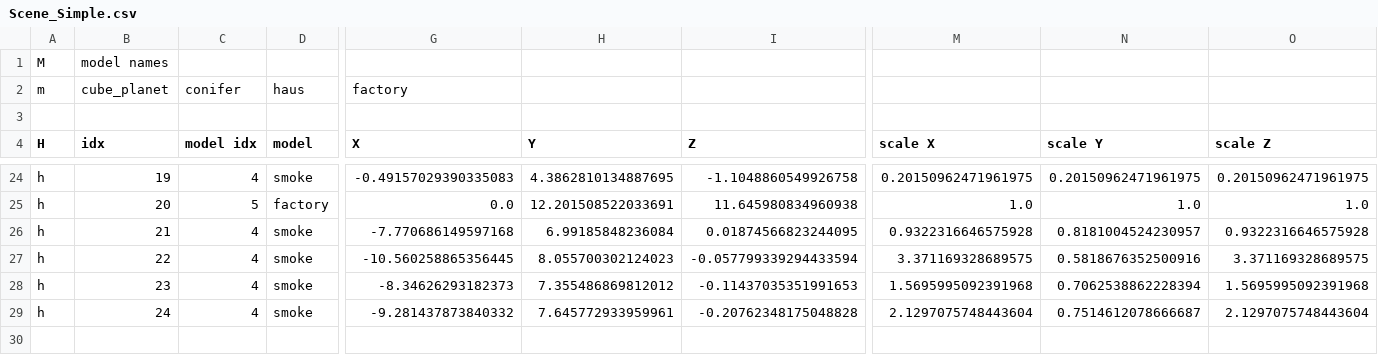
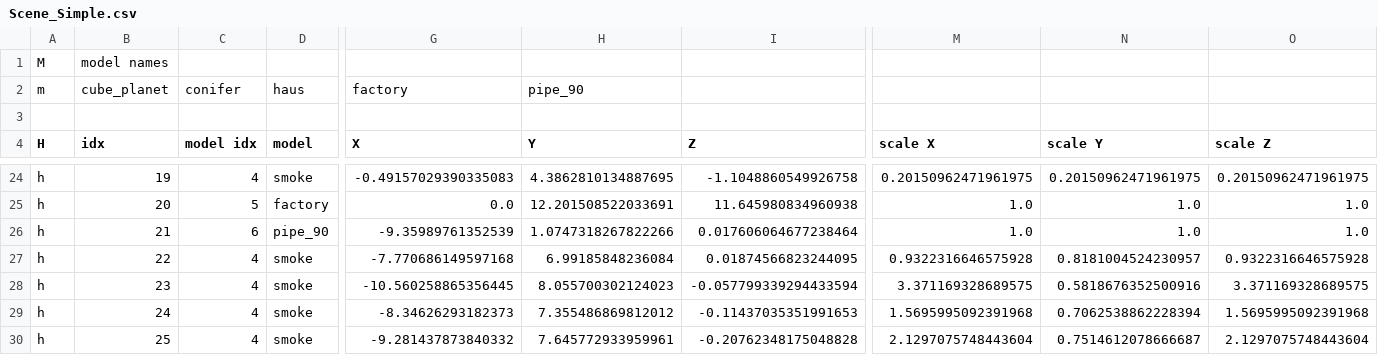
Before and after one commit to bartgeier/3D_Viewer, a CSV file: app/src/main/assets/LowPoly_Islands/Scene_Simple.csv, drawn as a sheet; only a part is shown, gaps mark what is left out; rows hold the shown columns only; the diff covers the shown part only; the diff names each change by its address in the sheet, - before the commit and + after, or states it on an @@ line.

Commit message:
add pipe_90

```diff
--- a/app/src/main/assets/LowPoly_Islands/Scene_Simple.csv
+++ b/app/src/main/assets/LowPoly_Islands/Scene_Simple.csv
-H2 (Y): (empty)
+H2 (Y): pipe_90
-C26 (model idx): 4
+C26 (model idx): 6
-D26 (model): smoke
+D26 (model): pipe_90
-G26 (X): -7.770686149597168
+G26 (X): -9.35989761352539
-H26 (Y): 6.99185848236084
+H26 (Y): 1.0747318267822266
-I26 (Z): 0.01874566823244095
+I26 (Z): 0.017606064677238464
-M26 (scale X): 0.9322316646575928
+M26 (scale X): 1.0
-N26 (scale Y): 0.8181004524230957
+N26 (scale Y): 1.0
-O26 (scale Z): 0.9322316646575928
+O26 (scale Z): 1.0
-G27 (X): -10.560258865356445
+G27 (X): -7.770686149597168
-H27 (Y): 8.055700302124023
+H27 (Y): 6.99185848236084
-I27 (Z): -0.057799339294433594
+I27 (Z): 0.01874566823244095
-M27 (scale X): 3.371169328689575
+M27 (scale X): 0.9322316646575928
-N27 (scale Y): 0.5818676352500916
+N27 (scale Y): 0.8181004524230957
-O27 (scale Z): 3.371169328689575
+O27 (scale Z): 0.9322316646575928
-G28 (X): -8.34626293182373
+G28 (X): -10.560258865356445
-H28 (Y): 7.355486869812012
+H28 (Y): 8.055700302124023
-I28 (Z): -0.11437035351991653
+I28 (Z): -0.057799339294433594
-M28 (scale X): 1.5695995092391968
+M28 (scale X): 3.371169328689575
-N28 (scale Y): 0.7062538862228394
+N28 (scale Y): 0.5818676352500916
-O28 (scale Z): 1.5695995092391968
+O28 (scale Z): 3.371169328689575
-G29 (X): -9.281437873840332
+G29 (X): -8.34626293182373
-H29 (Y): 7.645772933959961
+H29 (Y): 7.355486869812012
-I29 (Z): -0.20762348175048828
+I29 (Z): -0.11437035351991653
-M29 (scale X): 2.1297075748443604
+M29 (scale X): 1.5695995092391968
-N29 (scale Y): 0.7514612078666687
+N29 (scale Y): 0.7062538862228394
-O29 (scale Z): 2.1297075748443604
+O29 (scale Z): 1.5695995092391968
+row 30: h | 25 | 4 | smoke | -9.281437873840332 | 7.645772933959961 | -0.20762348175048828 | 2.1297075748443604 | 0.7514612078666687 | 2.1297075748443604
```
Also changed, not shown: 2 edited cells elsewhere in this file, 5 other files.
